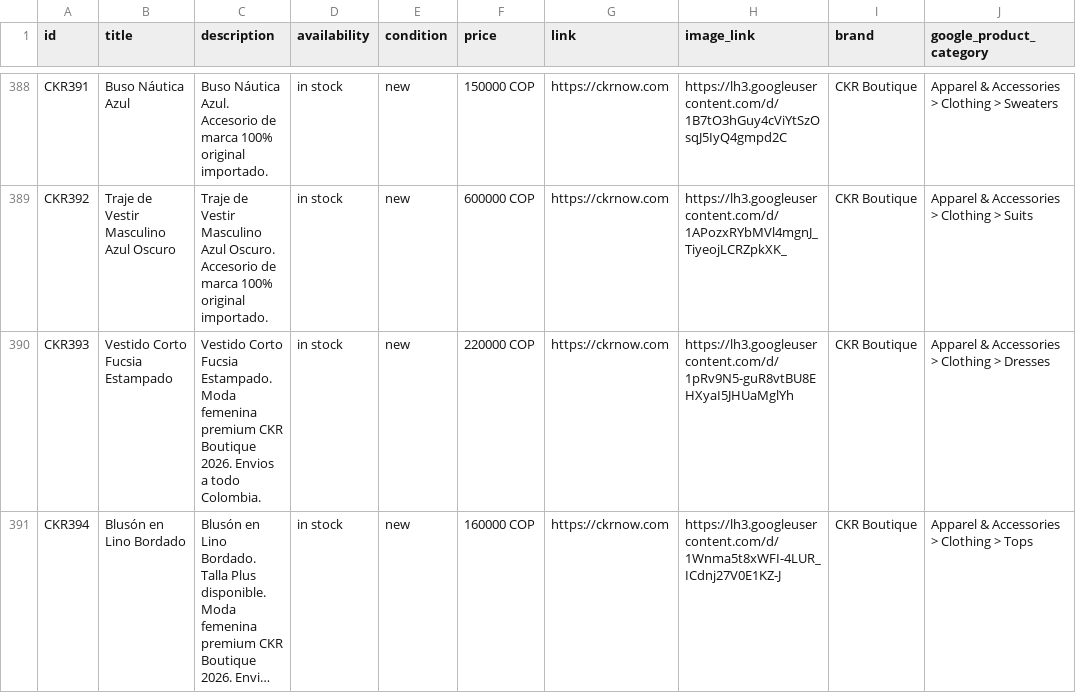
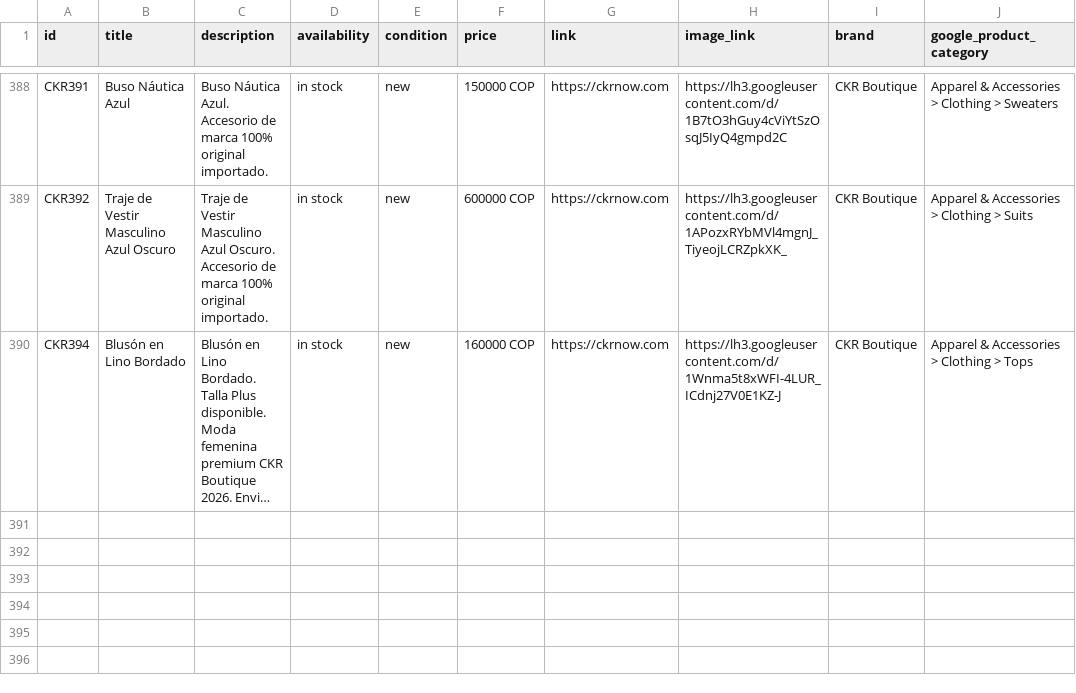
Before and after one commit to alvapas75-afk/ckrnow-website, a CSV file: meta_catalog_ckr.csv, drawn as a sheet; only a part is shown, gaps mark what is left out; long unchanged cells end in …; the diff names each change by its address in the sheet, - before the commit and + after, or states it on an @@ line.

Commit message:
Eliminar Vestido Corto Fucsia Estampado

```diff
--- a/meta_catalog_ckr.csv
+++ b/meta_catalog_ckr.csv
-row 390: CKR393 | Vestido Corto Fucsia Estampado | Vestido Corto Fucsia Estampado. Moda femenina premium CKR Boutique 2026. Envios a todo Colombia. | in stock | new | 220000 COP | https://ckrnow.com | https://lh3.googleusercontent.com/d/1pRv9N5-guR8vtBU8EHXyaI5JHUaMglYh | CKR Boutique | Apparel & Accessories > Clothing > Dresses
```
Also changed, not shown: 2 other files.
